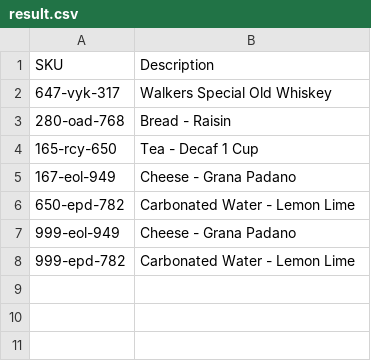
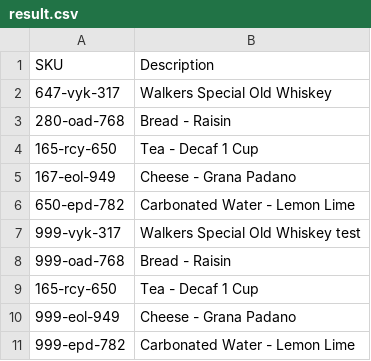
Before and after one commit to mh-bnbj/nodeJs_learning, a CSV file: s3_nodejs-tools/e1_sample-nodejs-merger/output/result.csv, drawn as a sheet; the diff names each change by its address in the sheet, - before the commit and + after, or states it on an @@ line.

Commit message:
e7_mergeProduct and convert json to csv and write file

```diff
--- a/s3_nodejs-tools/e1_sample-nodejs-merger/output/result.csv
+++ b/s3_nodejs-tools/e1_sample-nodejs-merger/output/result.csv
+row 7: 999-vyk-317 | Walkers Special Old Whiskey test
+row 8: 999-oad-768 | Bread - Raisin
+row 9: 165-rcy-650 | Tea - Decaf 1 Cup
```
Also changed, not shown: 3 other files.
